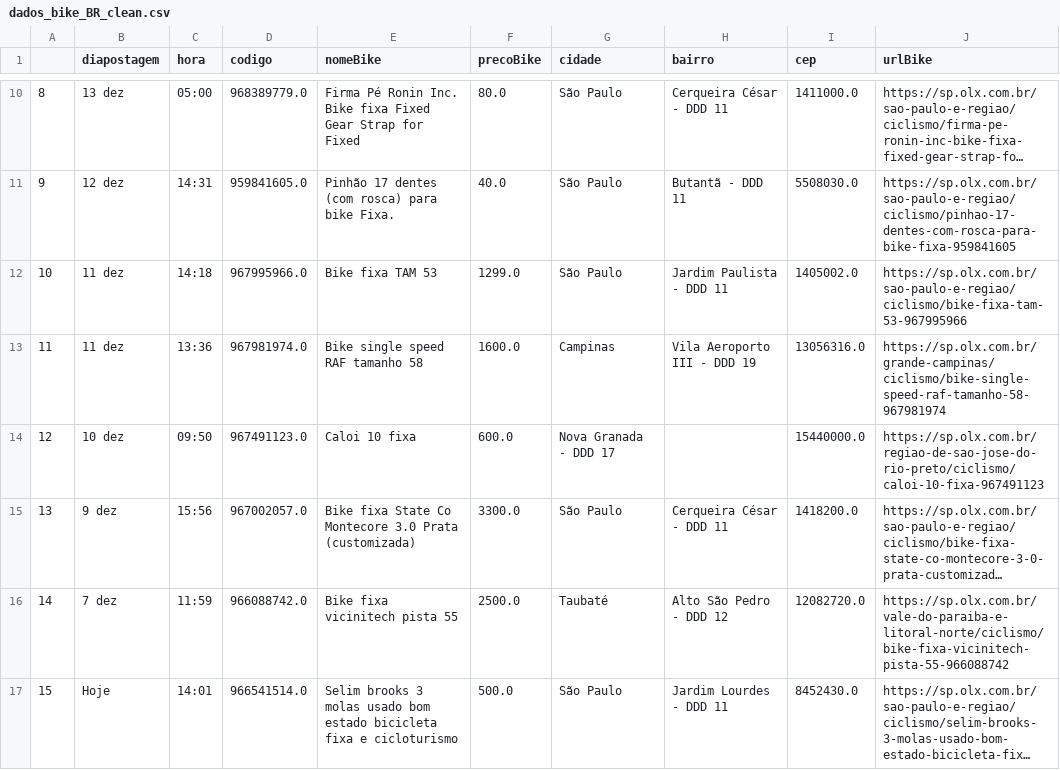
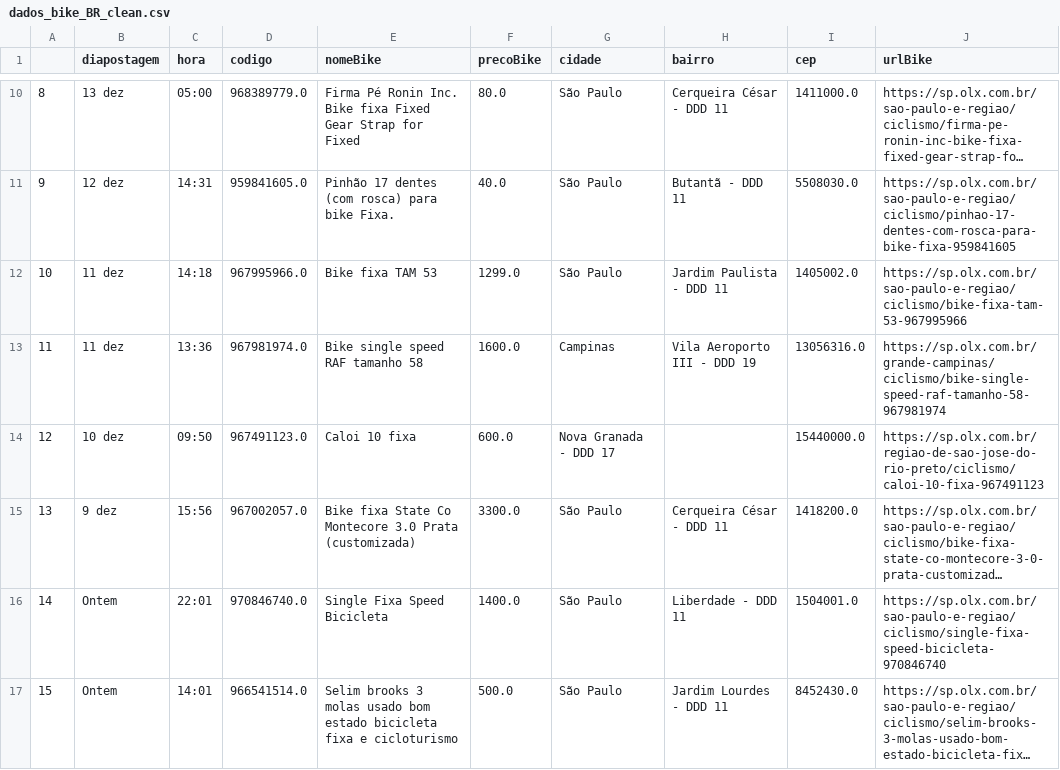
Before and after one commit to cmpaulo/webScrap, a CSV file: dados_bike_BR_clean.csv, drawn as a sheet; only a part is shown, gaps mark what is left out; long unchanged cells end in …; removed rows and columns are numbered as before the commit, all else as after; the diff covers the shown part only; the diff names each change by its address in the sheet, - before the commit and + after, or states it on an @@ line.

```diff
--- a/dados_bike_BR_clean.csv
+++ b/dados_bike_BR_clean.csv
-row 16: 14 | 7 dez | 11:59 | 966088742.0 | Bike fixa vicinitech pista 55 | 2500.0 | Taubaté | Alto São Pedro - DDD 12 | 12082720.0 | https://sp.olx.com.br/vale-do-paraiba-e-litoral-norte/ciclismo/bike-fixa-vicinitech-pista-55-966088742
+row 16: 14 | Ontem | 22:01 | 970846740.0 | Single Fixa Speed Bicicleta | 1400.0 | São Paulo | Liberdade - DDD 11 | 1504001.0 | https://sp.olx.com.br/sao-paulo-e-regiao/ciclismo/single-fixa-speed-bicicleta-970846740
-B17 (diapostagem): Hoje
+B17 (diapostagem): Ontem
```
Also changed, not shown: 2 removed rows, 3 edited cells and row numbers in column A elsewhere in this file, dados_bike_busca_sunburst.csv, 2 other files.
